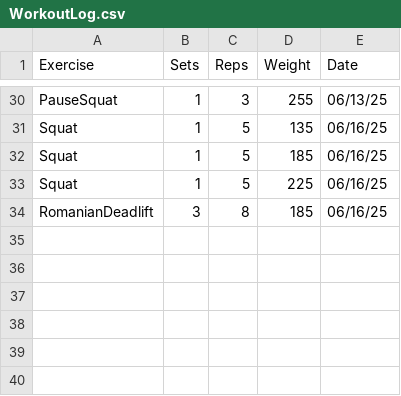
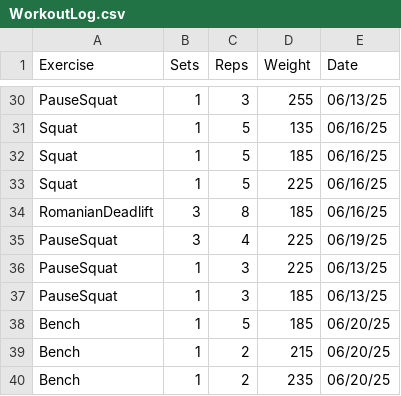
Before and after one commit to leegg713/PythonWorkoutLog, a CSV file: WorkoutLog.csv, drawn as a sheet; only a part is shown, gaps mark what is left out.

Commit message:
Updated CSV

```diff
--- a/WorkoutLog.csv
+++ b/WorkoutLog.csv
@@ -34 +34,7 @@ Squat,1,5,225,06/16/25
 RomanianDeadlift,3,8,185,06/16/25
+PauseSquat,3,4,225,06/19/25
+PauseSquat,1,3,225,06/13/25
+PauseSquat,1,3,185,06/13/25
+Bench,1,5,185,06/20/25
+Bench,1,2,215,06/20/25
+Bench,1,2,235,06/20/25
```
